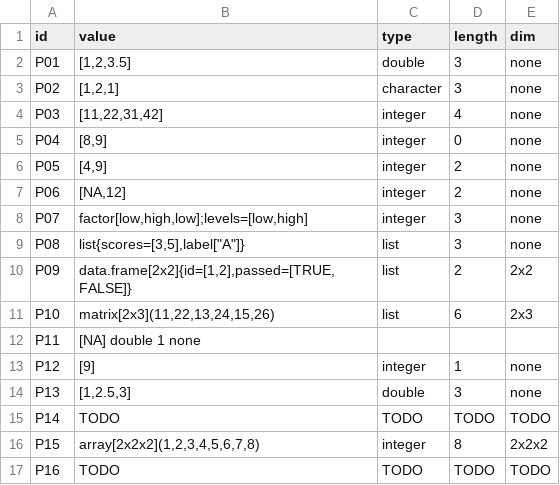
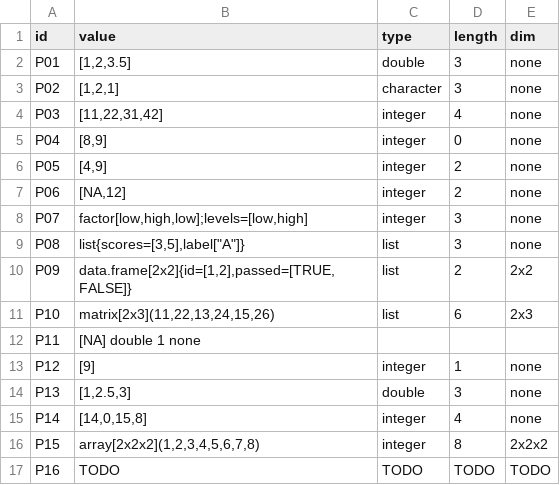
Before and after one commit to jtmedalla/cmsc-124-ps2-starter, a TSV file: predictions.tsv, drawn as a sheet.

Commit message:
docs: add predictions for P14

```diff
--- a/predictions.tsv
+++ b/predictions.tsv
@@ -14,3 +14,3 @@ P12	[9]	integer	1	none
 P13	[1,2.5,3]	double	3	none
-P14	TODO	TODO	TODO	TODO
+P14	[14,0,15,8]	integer	4	none
 P15	array[2x2x2](1,2,3,4,5,6,7,8)	integer	8	2x2x2
```
Also changed, not shown: 1 other file.
